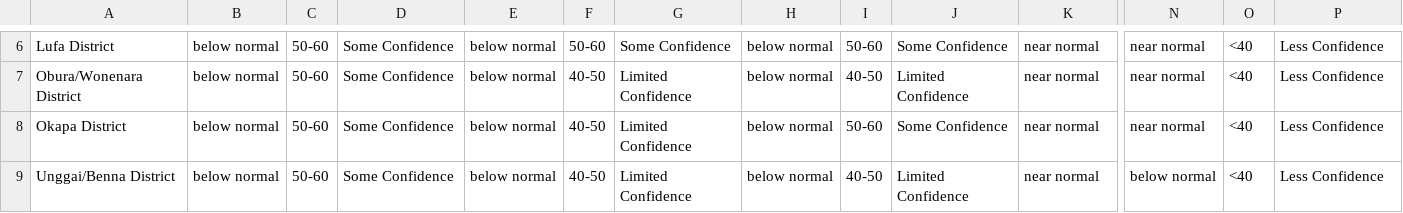
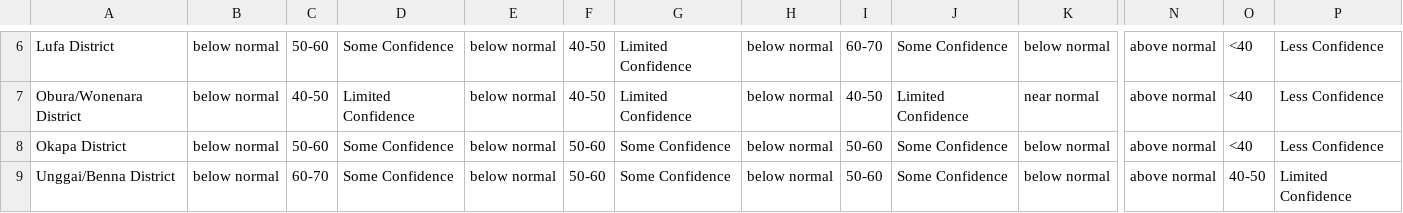
Before and after one commit to nytes75/Seasonal-Farming-Advisory, a CSV file: output/Eastern Highlands_summary_stat.csv, drawn as a sheet; only a part is shown, gaps mark what is left out; the diff covers the shown part only; the diff names each change by its address in the sheet, - before the commit and + after, or states it on an @@ line.

```diff
--- a/output/Eastern Highlands_summary_stat.csv
+++ b/output/Eastern Highlands_summary_stat.csv
-F6: 50-60
+F6: 40-50
-G6: Some Confidence
+G6: Limited Confidence
-I6: 50-60
+I6: 60-70
-K6: near normal
+K6: below normal
-N6:N8: near normal
+N6:N8: above normal
-C7: 50-60
+C7: 40-50
-D7: Some Confidence
+D7: Limited Confidence
-F8:F9: 40-50
+F8:F9: 50-60
-G8:G9: Limited Confidence
+G8:G9: Some Confidence
-K8:K9: near normal
+K8:K9: below normal
-C9: 50-60
+C9: 60-70
-I9: 40-50
+I9: 50-60
-J9: Limited Confidence
+J9: Some Confidence
-N9: below normal
+N9: above normal
-O9: <40
+O9: 40-50
-P9: Less Confidence
+P9: Limited Confidence
```
Also changed, not shown: 45 edited cells elsewhere in this file, output/Eastern Highlands_detailed_summary_stat.csv, 2 other files.
